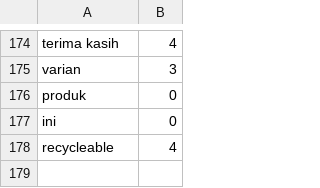
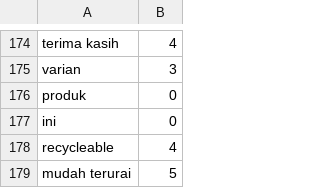
Before and after one commit to dwsafperri/lexicon_greenwashing_greenhonesty, a CSV file: lexicon_positive_greenhonesty.csv, drawn as a sheet; only a part is shown, gaps mark what is left out; the diff names each change by its address in the sheet, - before the commit and + after, or states it on an @@ line.

```diff
--- a/lexicon_positive_greenhonesty.csv
+++ b/lexicon_positive_greenhonesty.csv
+row 179: mudah terurai | 5
```
Also changed, not shown: lexicon_negative_greenwashing.csv.
